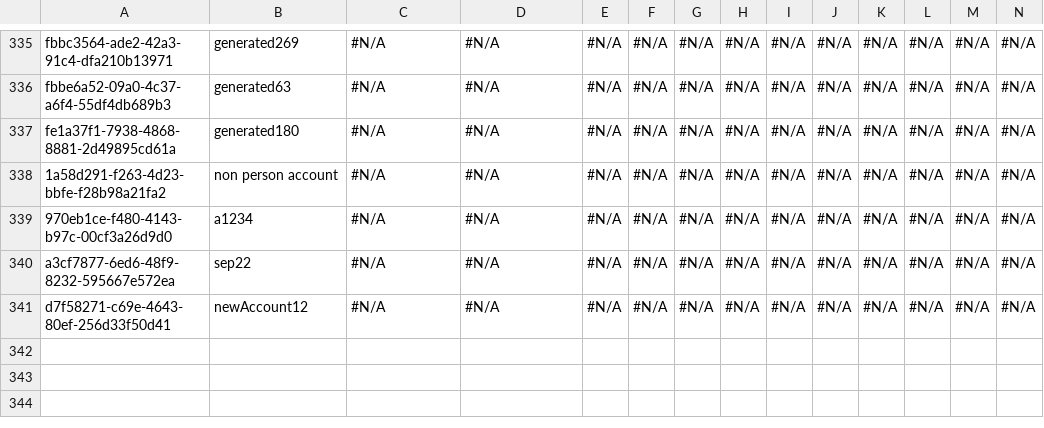
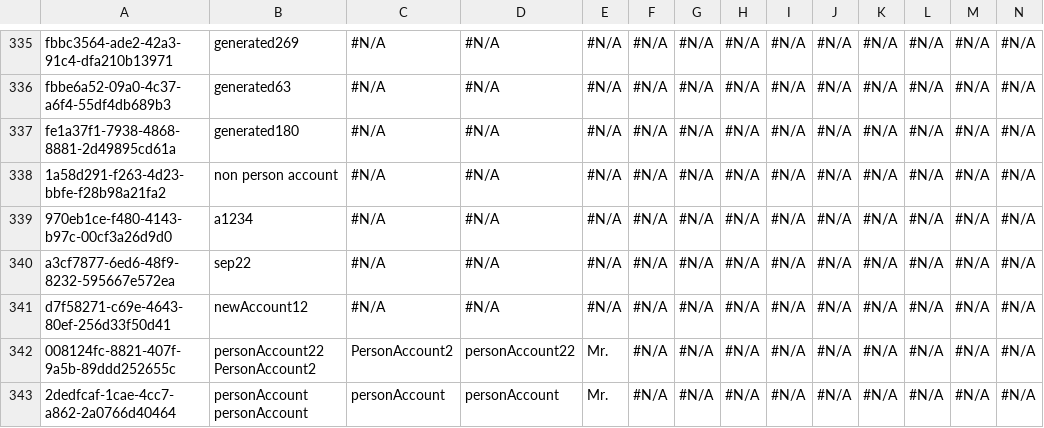
Before and after one commit to lzhdanovich/branchFoldersTest, a CSV file: data/Account.csv, drawn as a sheet; only a part is shown, gaps mark what is left out; rows hold the shown columns only; the diff names each change by its address in the sheet, - before the commit and + after, or states it on an @@ line.

Commit message:
first commit

```diff
--- a/data/Account.csv
+++ b/data/Account.csv
+row 342: 008124fc-8821-407f-9a5b-89ddd252655c | personAccount22 PersonAccount2 | PersonAccount2 | personAccount22 | Mr. | #N/A | #N/A | #N/A | #N/A | #N/A | #N/A | #N/A | #N/A | #N/A
+row 343: 2dedfcaf-1cae-4cc7-a862-2a0766d40464 | personAccount personAccount | personAccount | personAccount | Mr. | #N/A | #N/A | #N/A | #N/A | #N/A | #N/A | #N/A | #N/A | #N/A
```
